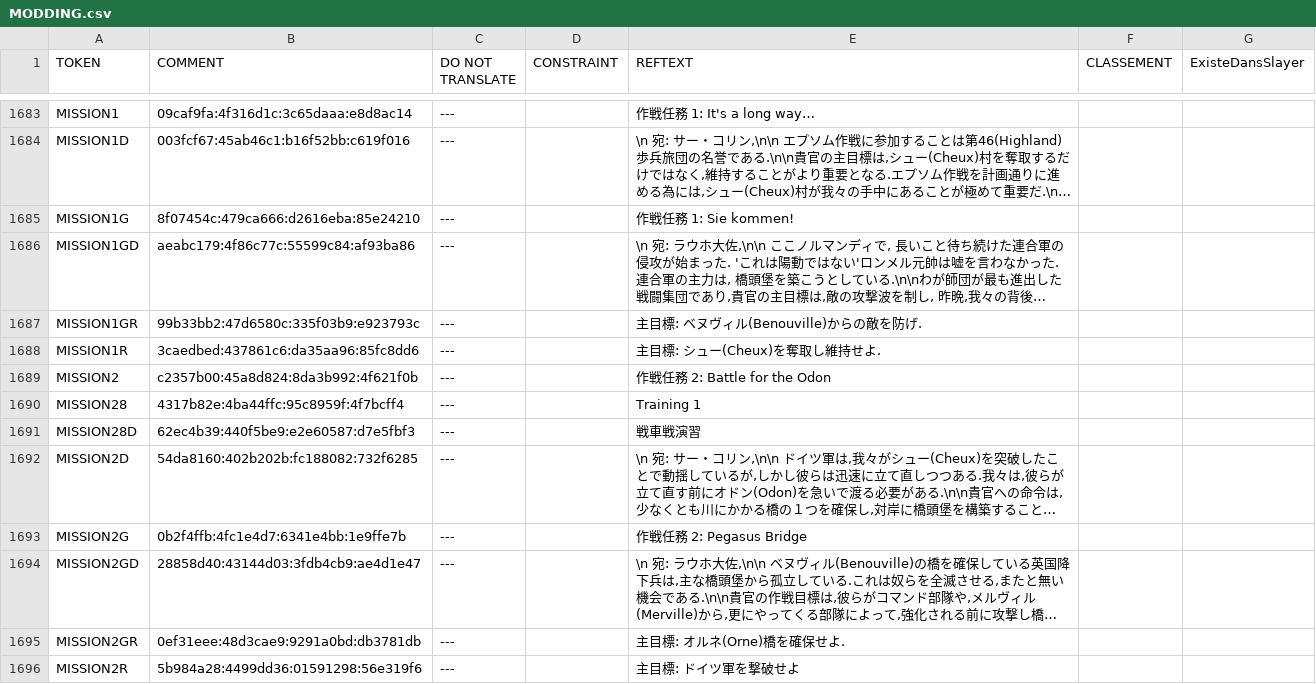
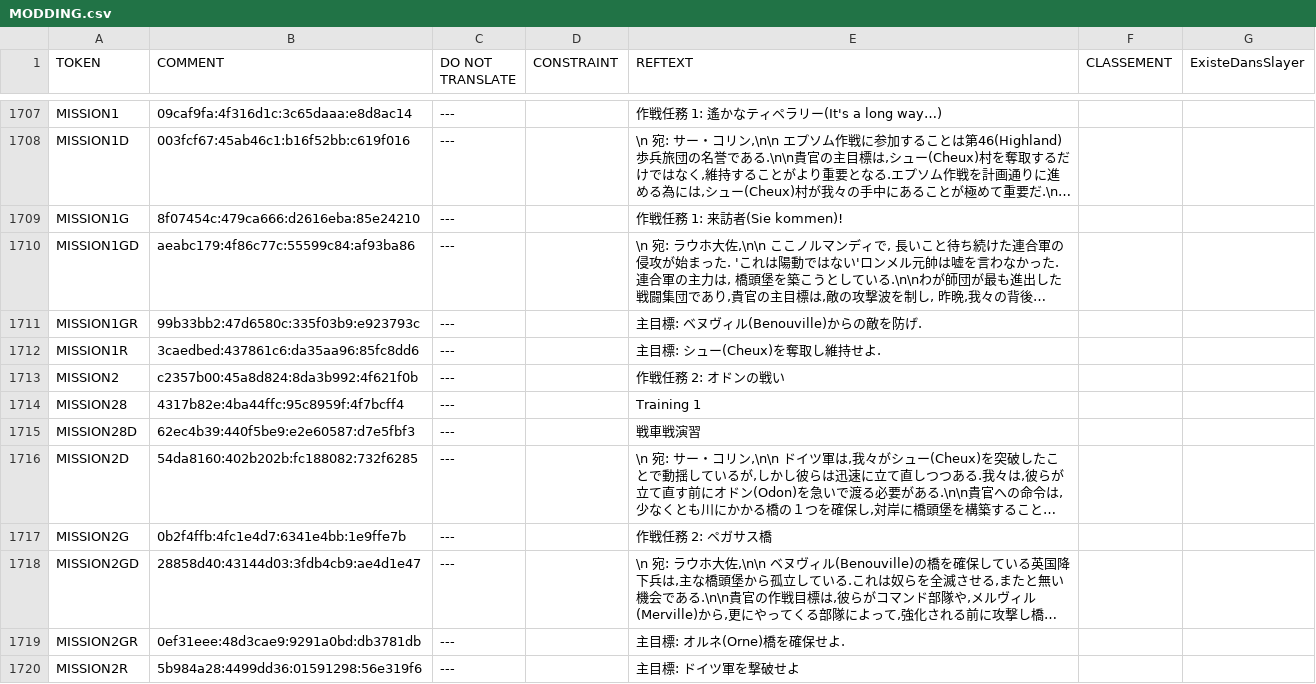
Before and after one commit to mononok/SDN44, a CSV file: MODDING.csv, drawn as a sheet; only a part is shown, gaps mark what is left out; long unchanged cells end in …; addresses are those after the commit; the diff covers the shown part only; the diff names each change by its address in the sheet, - before the commit and + after, or states it on an @@ line.

```diff
--- a/MODDING.csv
+++ b/MODDING.csv
-E1707 (REFTEXT): 作戦任務 1: It's a long way…
+E1707 (REFTEXT): 作戦任務 1: 遙かなティペラリー(It's a long way…)
-E1709 (REFTEXT): 作戦任務 1: Sie kommen!
+E1709 (REFTEXT): 作戦任務 1: 来訪者(Sie kommen)!
-E1713 (REFTEXT): 作戦任務 2: Battle for the Odon
+E1713 (REFTEXT): 作戦任務 2: オドンの戦い
-E1717 (REFTEXT): 作戦任務 2: Pegasus Bridge
+E1717 (REFTEXT): 作戦任務 2: ペガサス橋
```
Also changed, not shown: 26 added rows, 2 removed rows and 22 edited cells elsewhere in this file.
